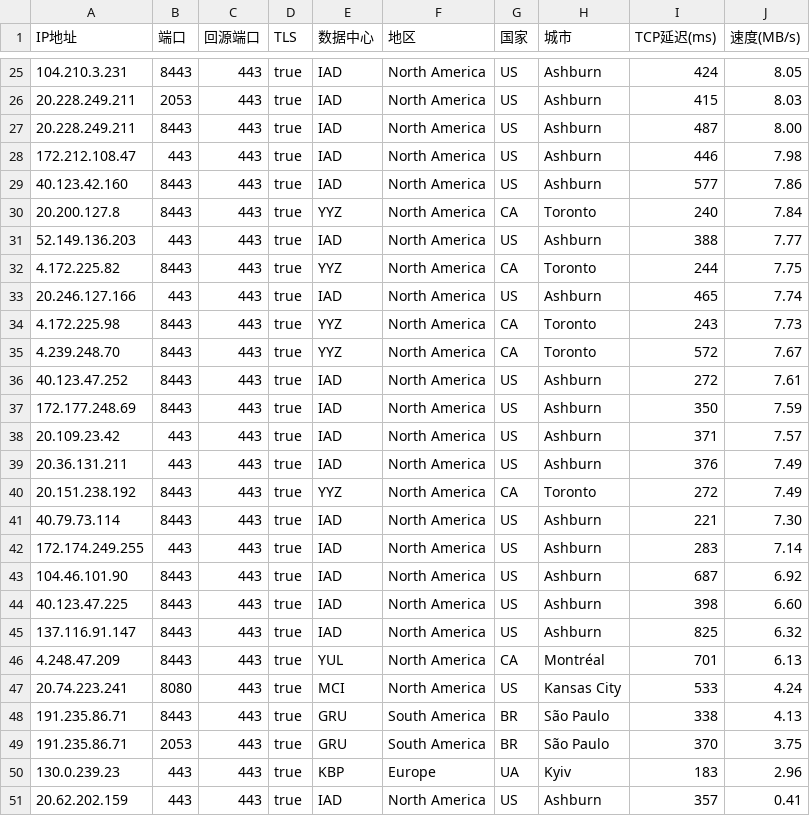
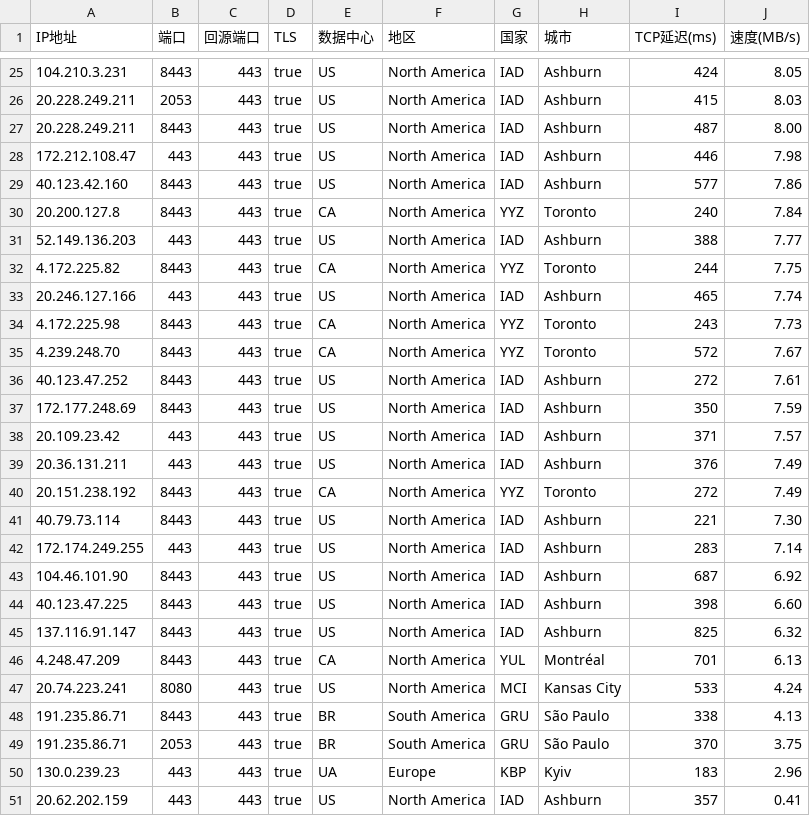
Before and after one commit to weaponchiang/yxip, a CSV file: ip-speedtest.csv, drawn as a sheet; only a part is shown, gaps mark what is left out; the diff covers the shown part only.

```diff
--- a/ip-speedtest.csv
+++ b/ip-speedtest.csv
@@ -25,27 +25,27 @@
-104.210.3.231,8443,443,true,IAD,North America,US,Ashburn,424,8.05
-20.228.249.211,2053,443,true,IAD,North America,US,Ashburn,415,8.03
-20.228.249.211,8443,443,true,IAD,North America,US,Ashburn,487,8.00
-172.212.108.47,443,443,true,IAD,North America,US,Ashburn,446,7.98
-40.123.42.160,8443,443,true,IAD,North America,US,Ashburn,577,7.86
-20.200.127.8,8443,443,true,YYZ,North America,CA,Toronto,240,7.84
-52.149.136.203,443,443,true,IAD,North America,US,Ashburn,388,7.77
-4.172.225.82,8443,443,true,YYZ,North America,CA,Toronto,244,7.75
-20.246.127.166,443,443,true,IAD,North America,US,Ashburn,465,7.74
-4.172.225.98,8443,443,true,YYZ,North America,CA,Toronto,243,7.73
-4.239.248.70,8443,443,true,YYZ,North America,CA,Toronto,572,7.67
-40.123.47.252,8443,443,true,IAD,North America,US,Ashburn,272,7.61
-172.177.248.69,8443,443,true,IAD,North America,US,Ashburn,350,7.59
-20.109.23.42,443,443,true,IAD,North America,US,Ashburn,371,7.57
-20.36.131.211,443,443,true,IAD,North America,US,Ashburn,376,7.49
-20.151.238.192,8443,443,true,YYZ,North America,CA,Toronto,272,7.49
-40.79.73.114,8443,443,true,IAD,North America,US,Ashburn,221,7.30
-172.174.249.255,443,443,true,IAD,North America,US,Ashburn,283,7.14
-104.46.101.90,8443,443,true,IAD,North America,US,Ashburn,687,6.92
-40.123.47.225,8443,443,true,IAD,North America,US,Ashburn,398,6.60
-137.116.91.147,8443,443,true,IAD,North America,US,Ashburn,825,6.32
-4.248.47.209,8443,443,true,YUL,North America,CA,Montréal,701,6.13
-20.74.223.241,8080,443,true,MCI,North America,US,Kansas City,533,4.24
-191.235.86.71,8443,443,true,GRU,South America,BR,São Paulo,338,4.13
-191.235.86.71,2053,443,true,GRU,South America,BR,São Paulo,370,3.75
-130.0.239.23,443,443,true,KBP,Europe,UA,Kyiv,183,2.96
-20.62.202.159,443,443,true,IAD,North America,US,Ashburn,357,0.41
+104.210.3.231,8443,443,true,US,North America,IAD,Ashburn,424,8.05
+20.228.249.211,2053,443,true,US,North America,IAD,Ashburn,415,8.03
+20.228.249.211,8443,443,true,US,North America,IAD,Ashburn,487,8.00
+172.212.108.47,443,443,true,US,North America,IAD,Ashburn,446,7.98
+40.123.42.160,8443,443,true,US,North America,IAD,Ashburn,577,7.86
+20.200.127.8,8443,443,true,CA,North America,YYZ,Toronto,240,7.84
+52.149.136.203,443,443,true,US,North America,IAD,Ashburn,388,7.77
+4.172.225.82,8443,443,true,CA,North America,YYZ,Toronto,244,7.75
+20.246.127.166,443,443,true,US,North America,IAD,Ashburn,465,7.74
+4.172.225.98,8443,443,true,CA,North America,YYZ,Toronto,243,7.73
+4.239.248.70,8443,443,true,CA,North America,YYZ,Toronto,572,7.67
+40.123.47.252,8443,443,true,US,North America,IAD,Ashburn,272,7.61
+172.177.248.69,8443,443,true,US,North America,IAD,Ashburn,350,7.59
+20.109.23.42,443,443,true,US,North America,IAD,Ashburn,371,7.57
+20.36.131.211,443,443,true,US,North America,IAD,Ashburn,376,7.49
+20.151.238.192,8443,443,true,CA,North America,YYZ,Toronto,272,7.49
+40.79.73.114,8443,443,true,US,North America,IAD,Ashburn,221,7.30
+172.174.249.255,443,443,true,US,North America,IAD,Ashburn,283,7.14
+104.46.101.90,8443,443,true,US,North America,IAD,Ashburn,687,6.92
+40.123.47.225,8443,443,true,US,North America,IAD,Ashburn,398,6.60
+137.116.91.147,8443,443,true,US,North America,IAD,Ashburn,825,6.32
+4.248.47.209,8443,443,true,CA,North America,YUL,Montréal,701,6.13
+20.74.223.241,8080,443,true,US,North America,MCI,Kansas City,533,4.24
+191.235.86.71,8443,443,true,BR,South America,GRU,São Paulo,338,4.13
+191.235.86.71,2053,443,true,BR,South America,GRU,São Paulo,370,3.75
+130.0.239.23,443,443,true,UA,Europe,KBP,Kyiv,183,2.96
+20.62.202.159,443,443,true,US,North America,IAD,Ashburn,357,0.41
```
Also changed, not shown: 100 edited cells elsewhere in this file.
